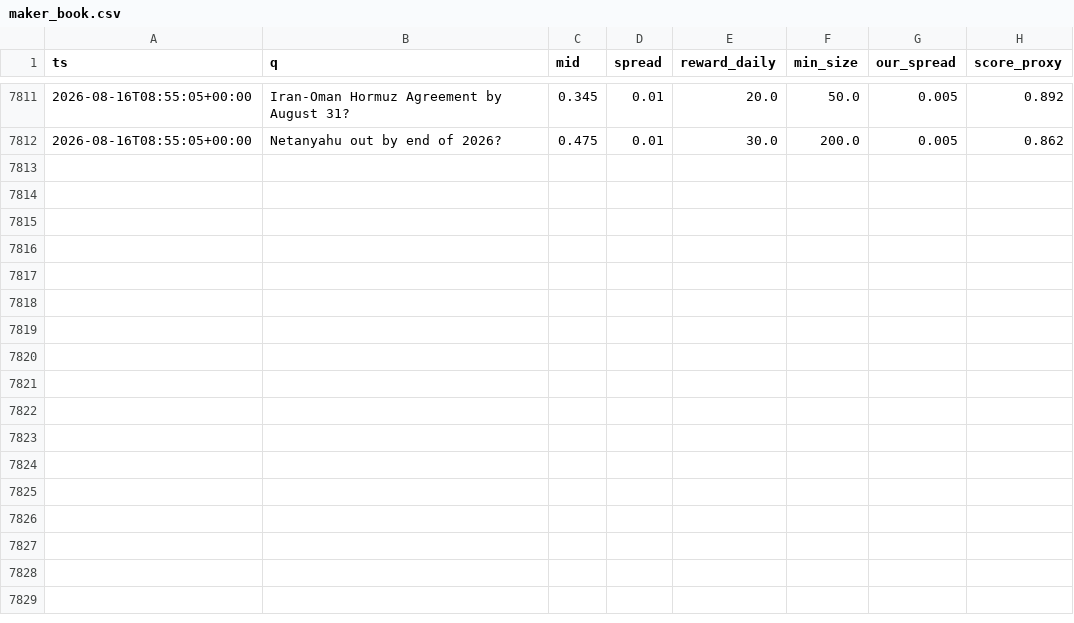
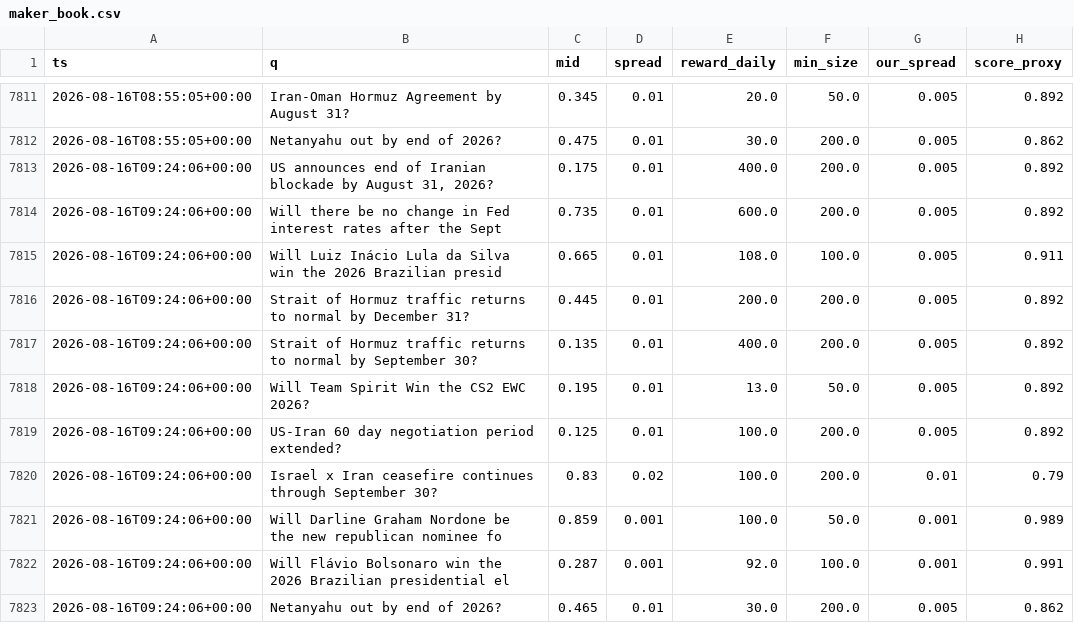
Before and after one commit to Savi-Swar/desk, a CSV file: collected/maker_book.csv, drawn as a sheet; only a part is shown, gaps mark what is left out.

```diff
--- a/collected/maker_book.csv
+++ b/collected/maker_book.csv
@@ -7812 +7812,12 @@ ts,q,mid,spread,reward_daily,min_size,our_spread,score_proxy
 2026-08-16T08:55:05+00:00,Netanyahu out by end of 2026?,0.475,0.01,30.0,200.0,0.005,0.862
+2026-08-16T09:24:06+00:00,"US announces end of Iranian blockade by August 31, 2026?",0.175,0.01,400.0,200.0,0.005,0.892
+2026-08-16T09:24:06+00:00,Will there be no change in Fed interest rates after the Sept,0.735,0.01,600.0,200.0,0.005,0.892
+2026-08-16T09:24:06+00:00,Will Luiz Inácio Lula da Silva win the 2026 Brazilian presid,0.665,0.01,108.0,100.0,0.005,0.911
+2026-08-16T09:24:06+00:00,Strait of Hormuz traffic returns to normal by December 31?,0.445,0.01,200.0,200.0,0.005,0.892
+2026-08-16T09:24:06+00:00,Strait of Hormuz traffic returns to normal by September 30?,0.135,0.01,400.0,200.0,0.005,0.892
+2026-08-16T09:24:06+00:00,Will Team Spirit Win the CS2 EWC 2026?,0.195,0.01,13.0,50.0,0.005,0.892
+2026-08-16T09:24:06+00:00,US-Iran 60 day negotiation period extended?,0.125,0.01,100.0,200.0,0.005,0.892
+2026-08-16T09:24:06+00:00,Israel x Iran ceasefire continues through September 30?,0.83,0.02,100.0,200.0,0.01,0.79
+2026-08-16T09:24:06+00:00,Will Darline Graham Nordone be the new republican nominee fo,0.859,0.001,100.0,50.0,0.001,0.989
+2026-08-16T09:24:06+00:00,Will Flávio Bolsonaro win the 2026 Brazilian presidential el,0.287,0.001,92.0,100.0,0.001,0.991
+2026-08-16T09:24:06+00:00,Netanyahu out by end of 2026?,0.465,0.01,30.0,200.0,0.005,0.862
```
Also changed, not shown: 1 other file.
